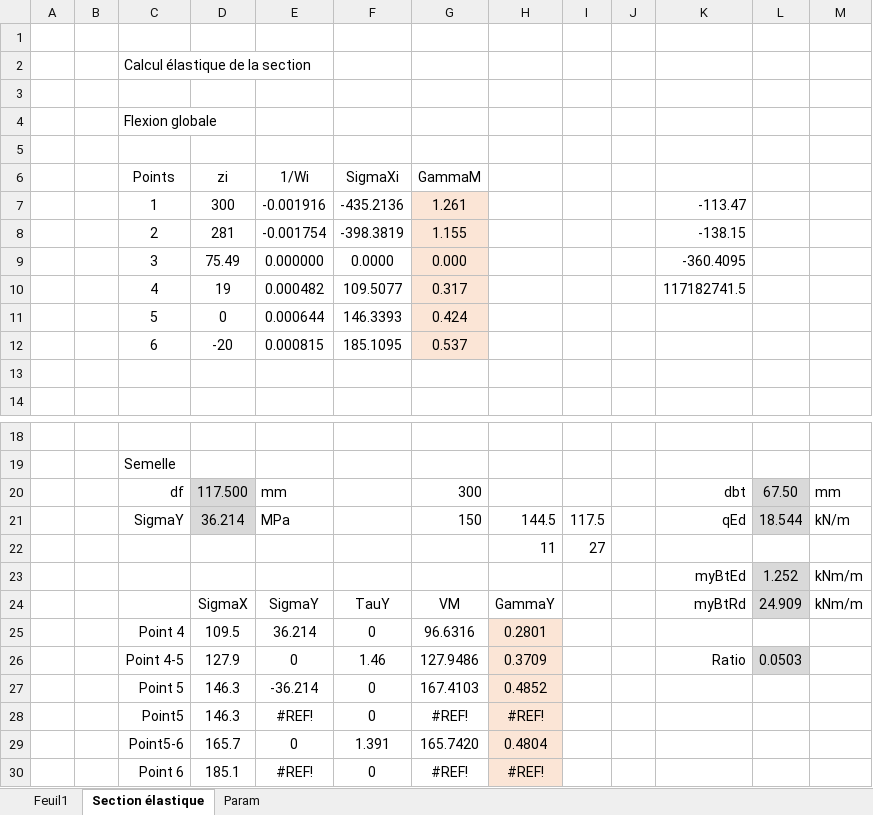
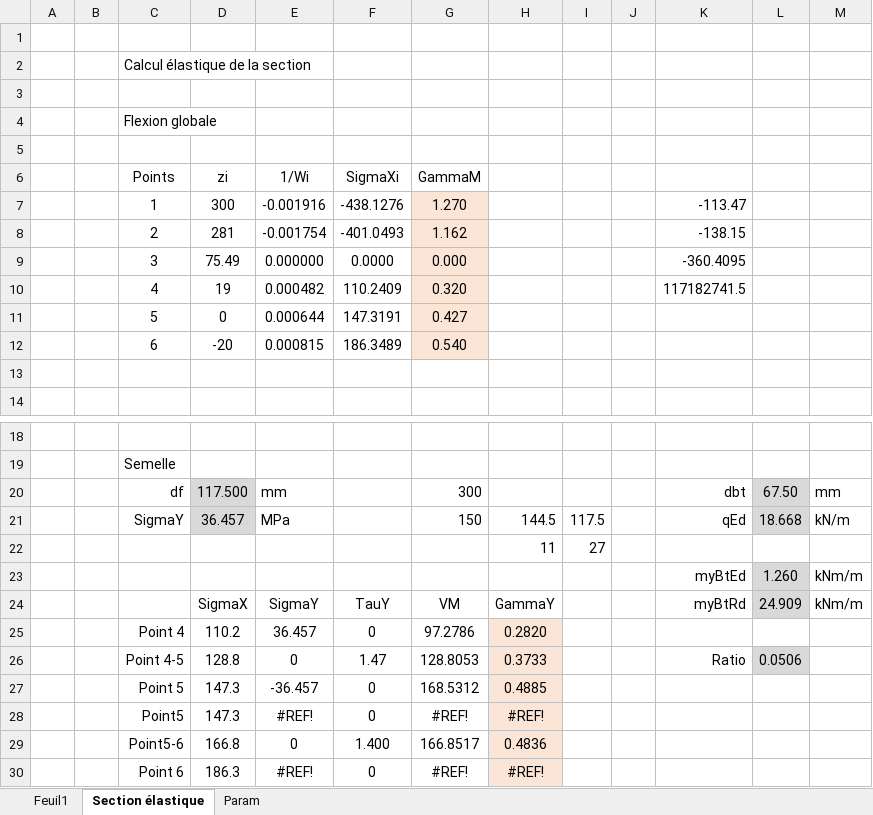
Before and after one commit to pomartin-cticm/ABCPMX, an Excel workbook: VALIDATION/CAS SFS03/Cas SFS03.xlsx, sheet Section élastique, drawn as a sheet; only a part is shown, gaps mark what is left out; values as stored, in another font and other column widths than the file's, no borders; removed rows and columns are numbered as before the commit, all else as after; the diff names each change by its address in the sheet, - before the commit and + after, or states it on an @@ line.

```diff
--- a/VALIDATION/CAS SFS03/Cas SFS03.xlsx (sheet Section élastique)
+++ b/VALIDATION/CAS SFS03/Cas SFS03.xlsx (sheet Section élastique)
-F7 (SigmaXi): -435.2136
+F7 (SigmaXi): -438.1276
-G7 (GammaM): 1.261
+G7 (GammaM): 1.270
-F8 (SigmaXi): -398.3819
+F8 (SigmaXi): -401.0493
-G8 (GammaM): 1.155
+G8 (GammaM): 1.162
-F10 (SigmaXi): 109.5077
+F10 (SigmaXi): 110.2409
-G10 (GammaM): 0.317
+G10 (GammaM): 0.320
-F11 (SigmaXi): 146.3393
+F11 (SigmaXi): 147.3191
-G11 (GammaM): 0.424
+G11 (GammaM): 0.427
-F12 (SigmaXi): 185.1095
+F12 (SigmaXi): 186.3489
-G12 (GammaM): 0.537
+G12 (GammaM): 0.540
-D21 (zi): 36.214
+D21 (zi): 36.457
-L21: 18.544
+L21: 18.668
-L23: 1.252
+L23: 1.260
-row 25:  |  | Point 4 | 109.5 | 36.214 | 0 | 96.6316 | 0.2801
-row 26:  |  | Point 4-5 | 127.9 | 0 | 1.46 | 127.9486 | 0.3709 |  |  | Ratio | 0.0503
-row 27:  |  | Point 5 | 146.3 | -36.214 | 0 | 167.4103 | 0.4852
+row 25:  |  | Point 4 | 110.2 | 36.457 | 0 | 97.2786 | 0.2820
+row 26:  |  | Point 4-5 | 128.8 | 0 | 1.47 | 128.8053 | 0.3733 |  |  | Ratio | 0.0506
+row 27:  |  | Point 5 | 147.3 | -36.457 | 0 | 168.5312 | 0.4885
-D28 (zi): 146.3
+D28 (zi): 147.3
-row 29:  |  | Point5-6 | 165.7 | 0 | 1.391 | 165.7420 | 0.4804
+row 29:  |  | Point5-6 | 166.8 | 0 | 1.400 | 166.8517 | 0.4836
-D30 (zi): 185.1
+D30 (zi): 186.3
```
Also changed, not shown: sheet Feuil1, VALIDATION/CAS SFS04/Cas SFS04.xlsx, 11 other files.
